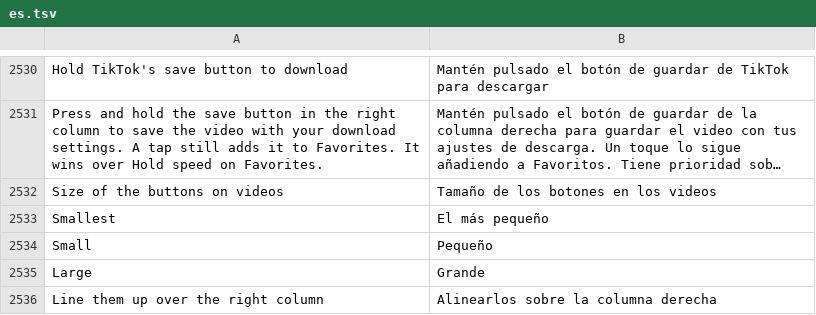
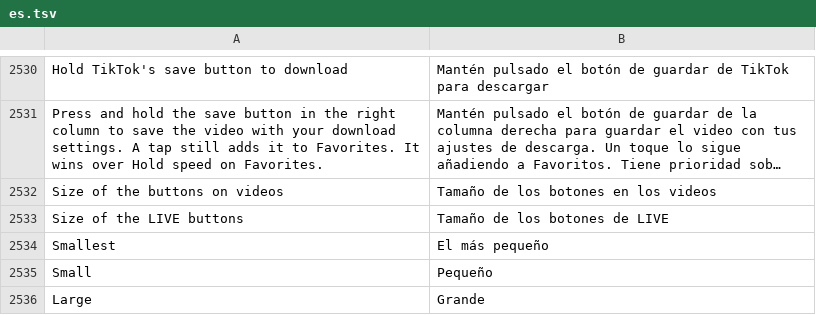
Before and after one commit to SysAdminDoc/HushFeed, a TSV file: extensions/tiktok/src/main/l10n/es.tsv, drawn as a sheet; only a part is shown, gaps mark what is left out; the shorter side is filled out with more unchanged rows; long unchanged cells end in …; the diff names each change by its address in the sheet, - before the commit and + after, or states it on an @@ line.

```diff
--- a/extensions/tiktok/src/main/l10n/es.tsv
+++ b/extensions/tiktok/src/main/l10n/es.tsv
+row 2533: Size of the LIVE buttons | Tamaño de los botones de LIVE
```
Also changed, not shown: extensions/tiktok/src/main/l10n/az.tsv, extensions/tiktok/src/main/l10n/de.tsv, 32 other files.
